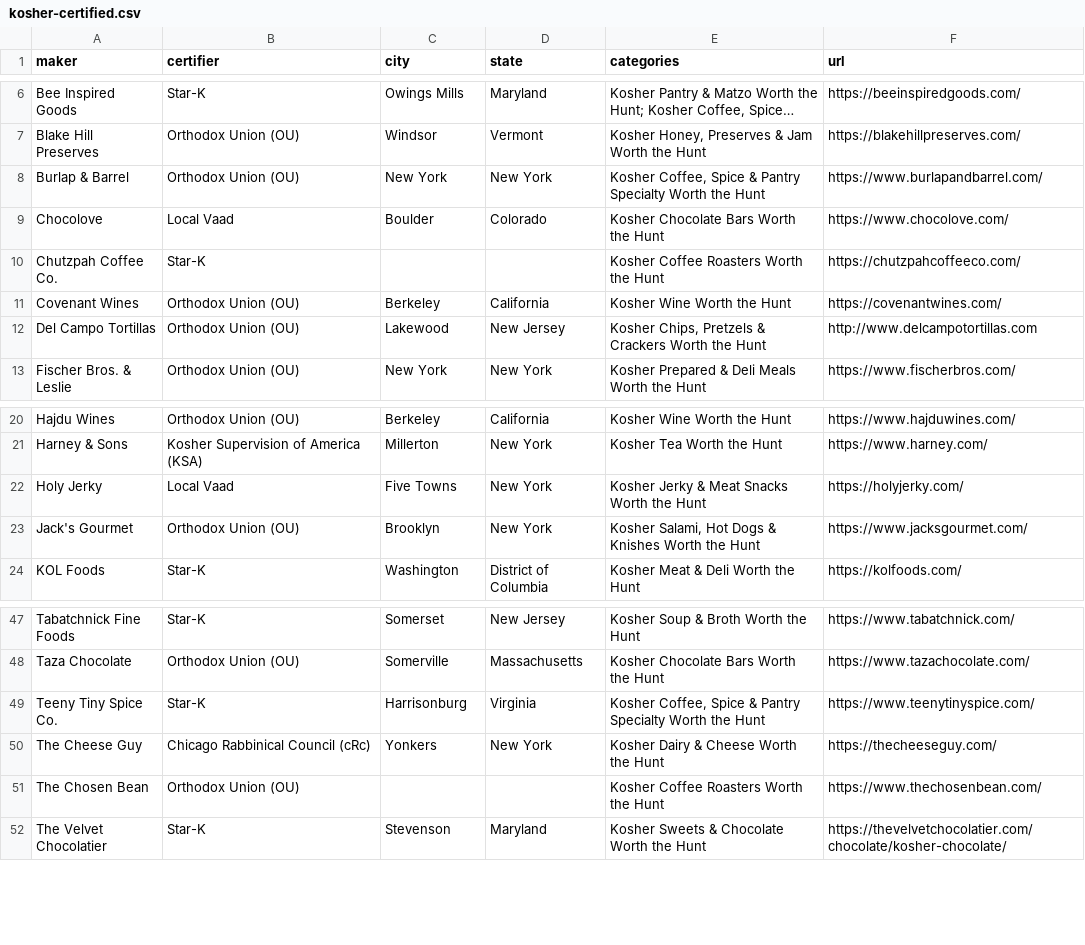
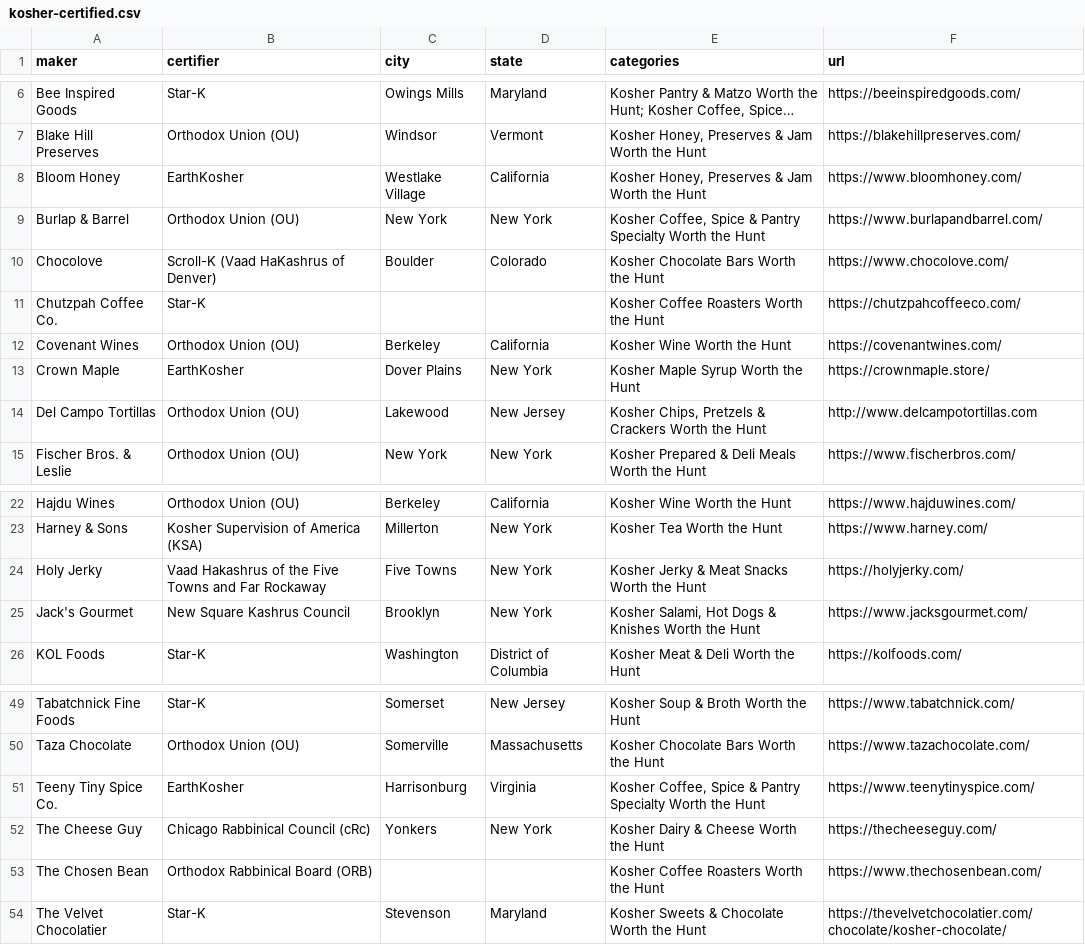
Before and after one commit to zengineco/5best2buy.com, a CSV file: data/kosher-certified/kosher-certified.csv, drawn as a sheet; only a part is shown, gaps mark what is left out; long unchanged cells end in …; addresses are those after the commit; the diff names each change by its address in the sheet, - before the commit and + after, or states it on an @@ line.

```diff
--- a/data/kosher-certified/kosher-certified.csv
+++ b/data/kosher-certified/kosher-certified.csv
+row 8: Bloom Honey | EarthKosher | Westlake Village | California | Kosher Honey, Preserves & Jam Worth the Hunt | https://www.bloomhoney.com/
-B10 (certifier): Local Vaad
+B10 (certifier): Scroll-K (Vaad HaKashrus of Denver)
+row 13: Crown Maple | EarthKosher | Dover Plains | New York | Kosher Maple Syrup Worth the Hunt | https://crownmaple.store/
-B24 (certifier): Local Vaad
+B24 (certifier): Vaad Hakashrus of the Five Towns and Far Rockaway
-B25 (certifier): Orthodox Union (OU)
+B25 (certifier): New Square Kashrus Council
-B51 (certifier): Star-K
+B51 (certifier): EarthKosher
-B53 (certifier): Orthodox Union (OU)
+B53 (certifier): Orthodox Rabbinical Board (ORB)
```
Also changed, not shown: 3 other files.
